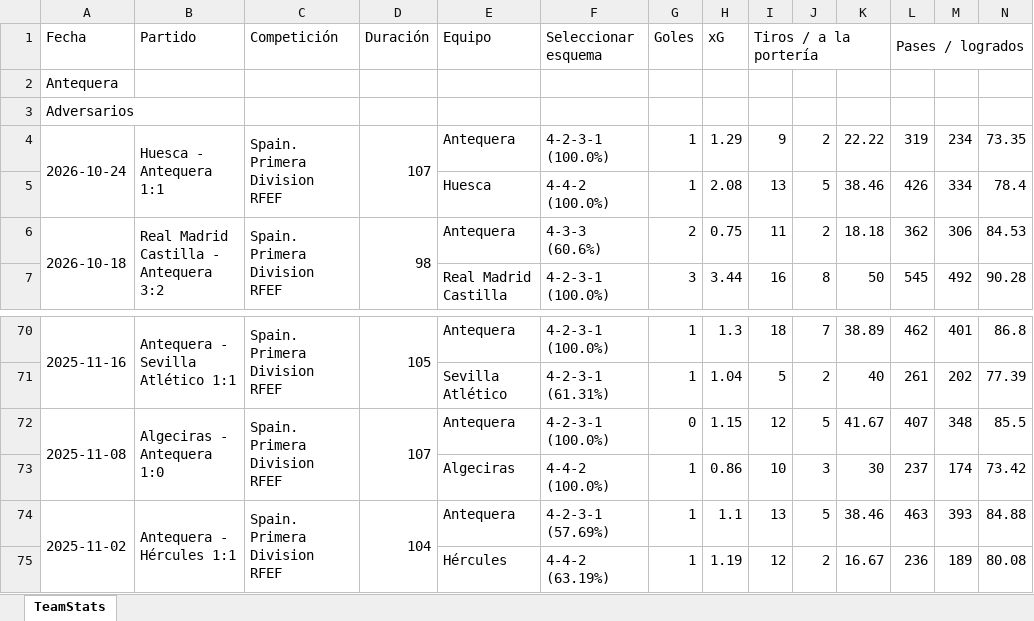
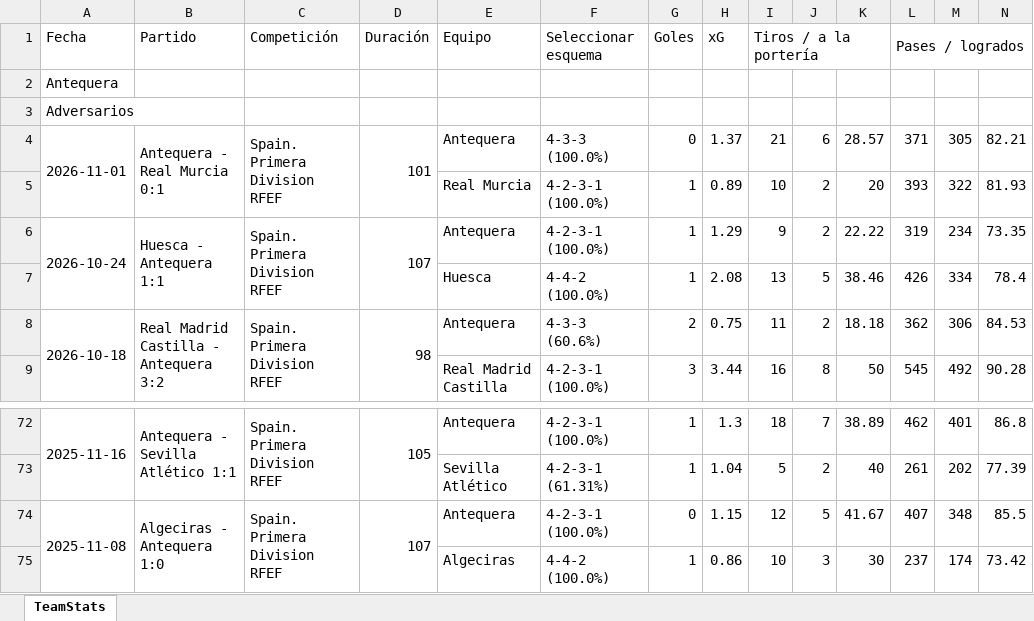
Before and after one commit to vceazurita-ship-it/Real-Madrid-Castilla-26-27, an Excel workbook: public/data/wys/Team Stats Antequera.xlsx, sheet TeamStats, drawn as a sheet; only a part is shown, gaps mark what is left out; values as stored, in another font and other column widths than the file's, no borders; removed rows and columns are numbered as before the commit, all else as after; rows hold the shown columns only; the diff names each change by its address in the sheet, - before the commit and + after, or states it on an @@ line.

```diff
--- a/public/data/wys/Team Stats Antequera.xlsx (sheet TeamStats)
+++ b/public/data/wys/Team Stats Antequera.xlsx (sheet TeamStats)
+row 4: 2026-11-01 | Antequera - Real Murcia 0:1 | Spain. Primera Division RFEF | 101 | Antequera | 4-3-3 (100.0%) | 0 | 1.37 | 21 | 6 | 28.57 | 371 | 305 | 82.21
+row 5:  |  |  |  | Real Murcia | 4-2-3-1 (100.0%) | 1 | 0.89 | 10 | 2 | 20 | 393 | 322 | 81.93
-row 74: 2025-11-02 | Antequera - Hércules 1:1 | Spain. Primera Division RFEF | 104 | Antequera | 4-2-3-1 (57.69%) | 1 | 1.1 | 13 | 5 | 38.46 | 463 | 393 | 84.88
-row 75:  |  |  |  | Hércules | 4-4-2 (63.19%) | 1 | 1.19 | 12 | 2 | 16.67 | 236 | 189 | 80.08
```
Also changed, not shown: public/data/wys/Player Stats 1.xlsx, public/data/wys/Player Stats 2.xlsx, 16 other files.
